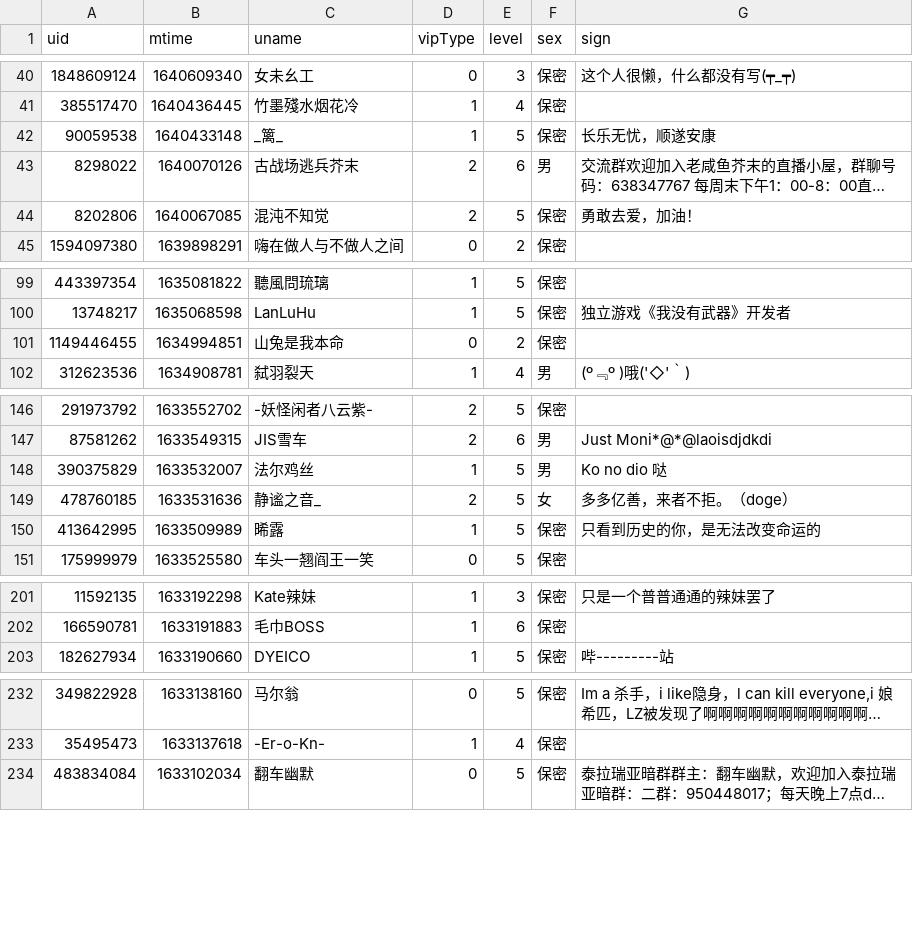
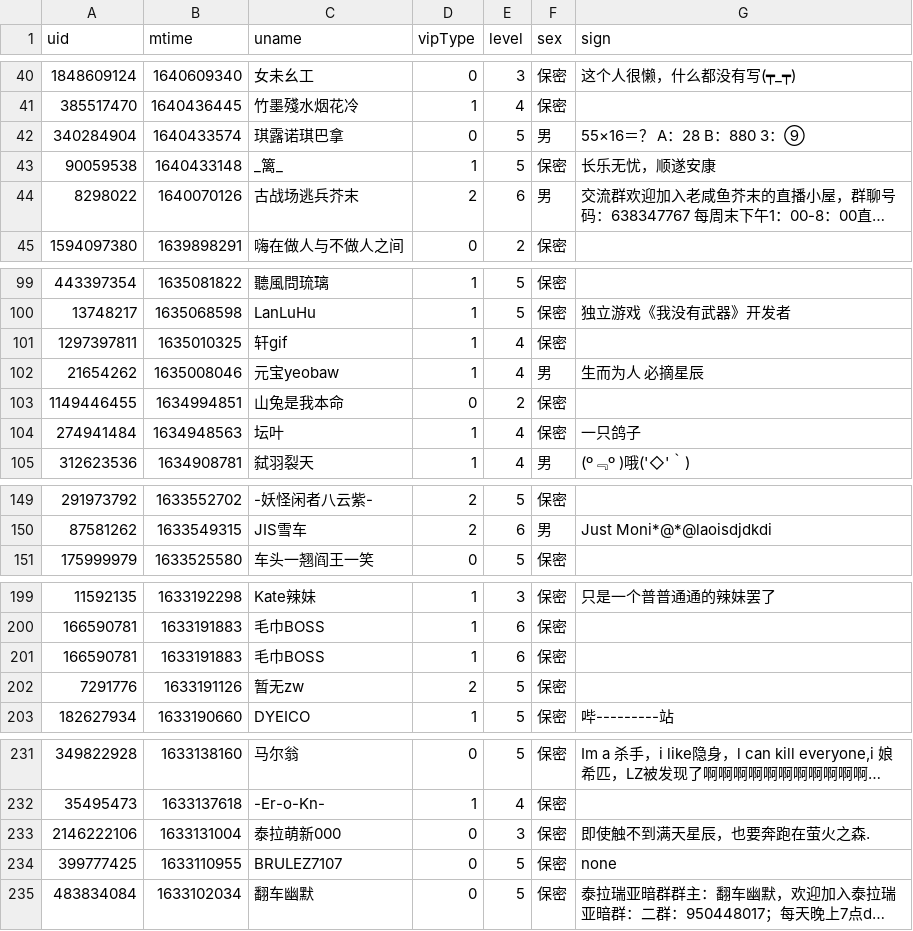
Before and after one commit to Brx86/web, a CSV file: 25773550/Ayatale.csv, drawn as a sheet; only a part is shown, gaps mark what is left out; long unchanged cells end in …; removed rows and columns are numbered as before the commit, all else as after; the diff covers the shown part only; the diff names each change by its address in the sheet, - before the commit and + after, or states it on an @@ line.

```diff
--- a/25773550/Ayatale.csv
+++ b/25773550/Ayatale.csv
+row 42: 340284904 | 1640433574 | 琪露诺琪巴拿 | 0 | 5 | 男 | 55×16＝？ A：28 B：880 3：⑨
-row 44: 8202806 | 1640067085 | 混沌不知觉 | 2 | 5 | 保密 | 勇敢去爱，加油！
+row 101: 1297397811 | 1635010325 | 轩gif | 1 | 4 | 保密
+row 102: 21654262 | 1635008046 | 元宝yeobaw | 1 | 4 | 男 | 生而为人 必摘星辰
+row 104: 274941484 | 1634948563 | 坛叶 | 1 | 4 | 保密 | 一只鸽子
-row 148: 390375829 | 1633532007 | 法尔鸡丝 | 1 | 5 | 男 | Ko no dio 哒
-row 149: 478760185 | 1633531636 | 静谧之音_ | 2 | 5 | 女 | 多多亿善，来者不拒。（doge）
-row 150: 413642995 | 1633509989 | 晞露 | 1 | 5 | 保密 | 只看到历史的你，是无法改变命运的
+row 201: 166590781 | 1633191883 | 毛巾BOSS | 1 | 6 | 保密
+row 202: 7291776 | 1633191126 | 暂无zw | 2 | 5 | 保密
+row 233: 2146222106 | 1633131004 | 泰拉萌新000 | 0 | 3 | 保密 | 即使触不到满天星辰，也要奔跑在萤火之森.
+row 234: 399777425 | 1633110955 | BRULEZ7107 | 0 | 5 | 保密 | none
```
Also changed, not shown: 1 added row and 5 removed rows elsewhere in this file, 172809260/晨露ZLQ.csv, 439916362/朝色泛起之际_.csv, 3 other files.
